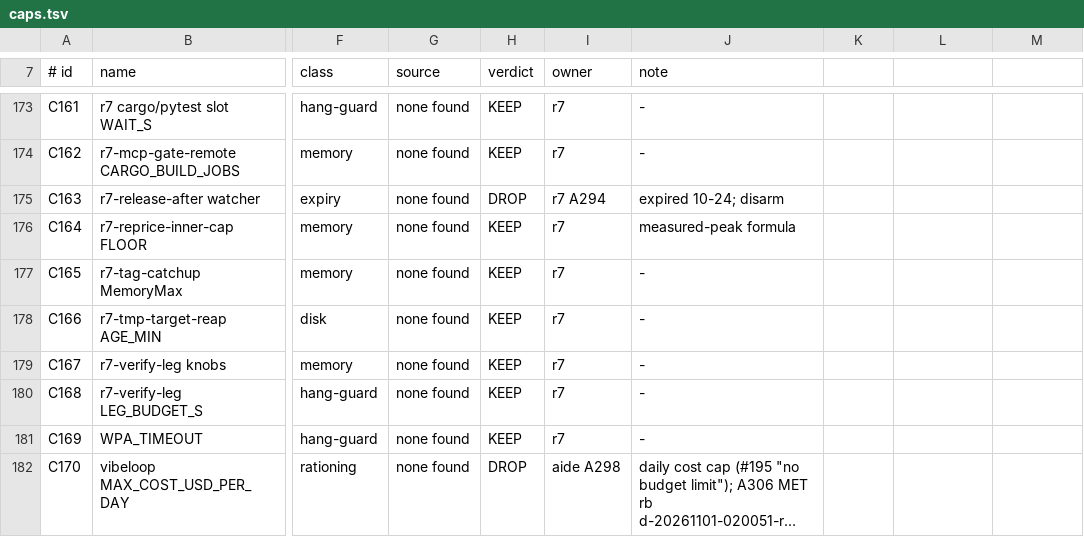
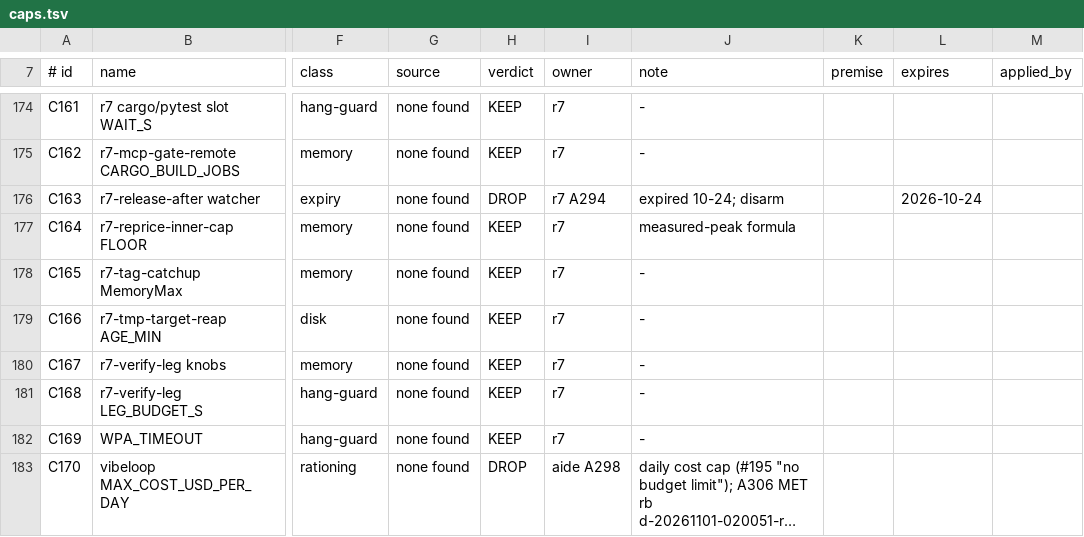
Before and after one commit to j0yen/dotfiles, a TSV file: .config/fleet/caps.tsv, drawn as a sheet; only a part is shown, gaps mark what is left out; long unchanged cells end in …; addresses are those after the commit; the diff covers the shown part only; the diff names each change by its address in the sheet, - before the commit and + after, or states it on an @@ line.

Commit message:
caps.tsv v2: premise/expires/applied_by columns; C026b cadence, R023 routing, owners on R012/R014/R019/R021 (A314)

```diff
--- a/.config/fleet/caps.tsv
+++ b/.config/fleet/caps.tsv
-K7: (empty)
+K7: premise
-L7: (empty)
+L7: expires
-M7: (empty)
+M7: applied_by
-L176 (expires): (empty)
+L176 (expires): 2026-10-24
```
Also changed, not shown: 1 added row and 20 edited cells elsewhere in this file.
